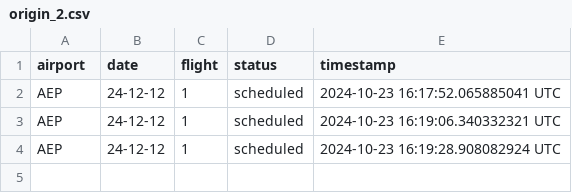
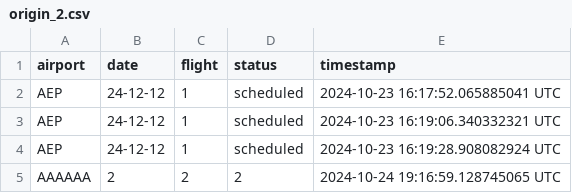
Before and after one commit to Jmenechian/Cassandra-Like-DB, a CSV file: src/tables/origin_2.csv, drawn as a sheet; the diff names each change by its address in the sheet, - before the commit and + after, or states it on an @@ line.

```diff
--- a/src/tables/origin_2.csv
+++ b/src/tables/origin_2.csv
+row 5: AAAAAA | 2 | 2 | 2 | 2024-10-24 19:16:59.128745065 UTC
```
Also changed, not shown: src/tables/origin_3.csv, src/tables/origin_8.csv, 7 other files.
